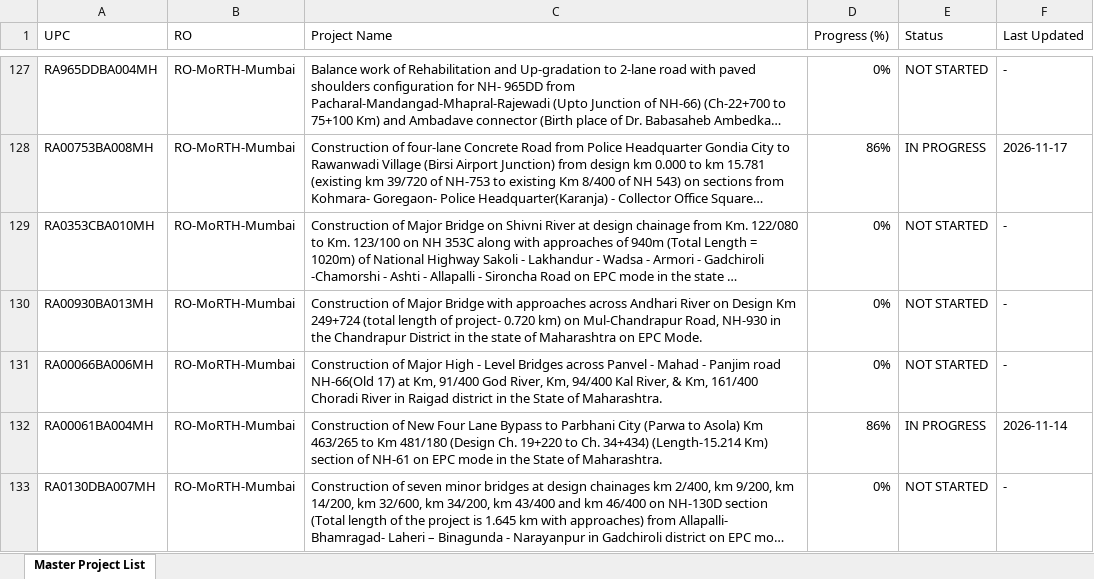
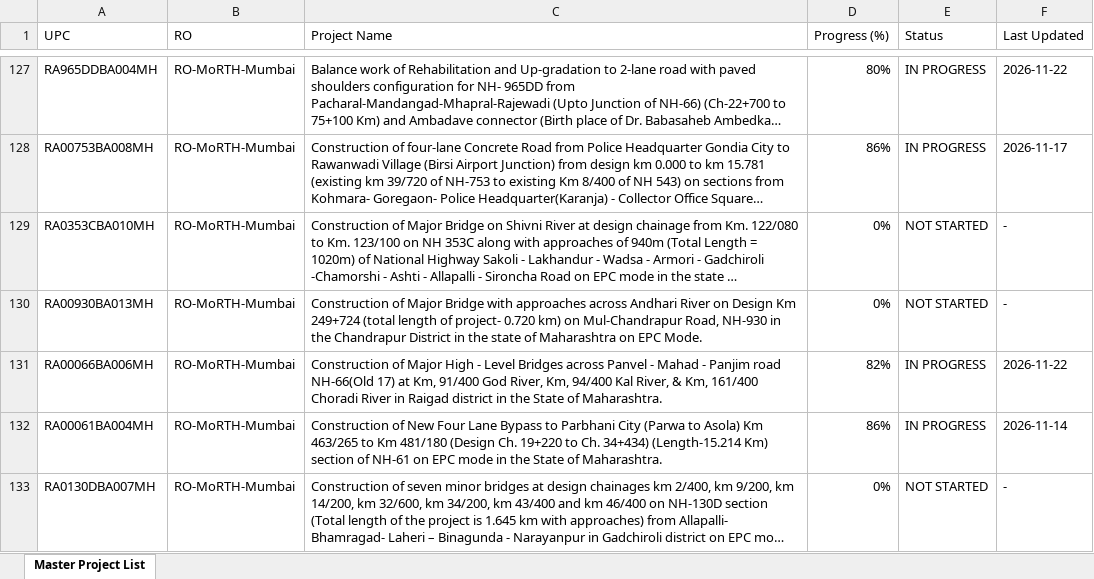
Before and after one commit to manojcivil2017-bit/manojdashboard, an Excel workbook: morth-aeie.xlsx, sheet Master Project List, drawn as a sheet; only a part is shown, gaps mark what is left out; long unchanged cells end in …; values as stored, in another font and other column widths than the file's, no cell formats; the diff covers the shown part only; the diff names each change by its address in the sheet, - before the commit and + after, or states it on an @@ line.

Commit message:
Update MoRTH AE/IE Consultant Rating data (MoRTH_AEIE_Master_Directory_2026-11-23.xlsx)

```diff
--- a/morth-aeie.xlsx (sheet Master Project List)
+++ b/morth-aeie.xlsx (sheet Master Project List)
-D127 (Progress (%)): 0%
+D127 (Progress (%)): 80%
-E127 (Status): NOT STARTED
+E127 (Status): IN PROGRESS
-F127 (Last Updated): -
+F127 (Last Updated): 2026-11-22
-D131 (Progress (%)): 0%
+D131 (Progress (%)): 82%
-E131 (Status): NOT STARTED
+E131 (Status): IN PROGRESS
-F131 (Last Updated): -
+F131 (Last Updated): 2026-11-22
```
Also changed, not shown: 151 edited cells elsewhere in this sheet, cell formats.
